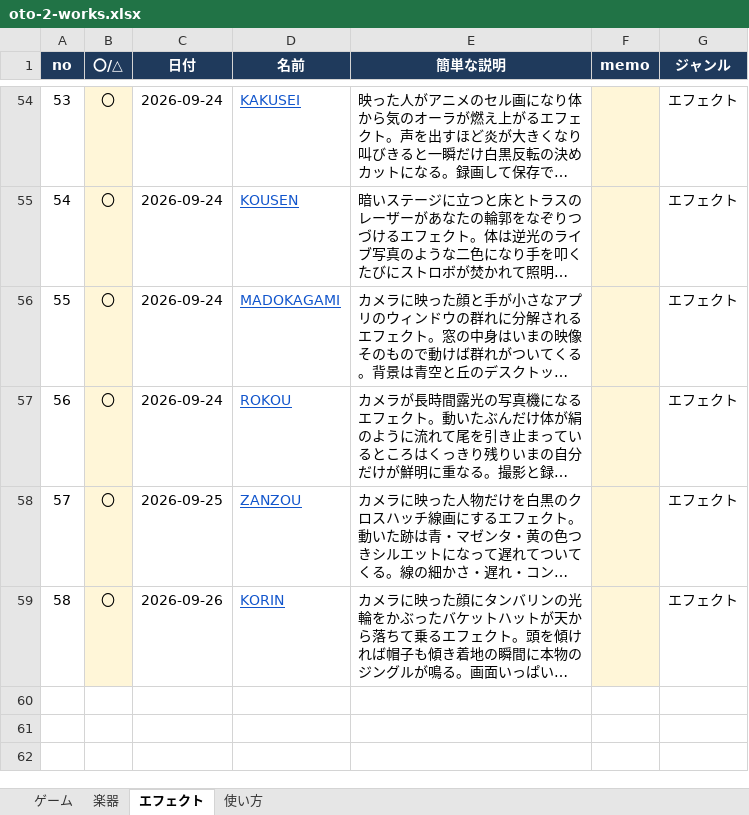
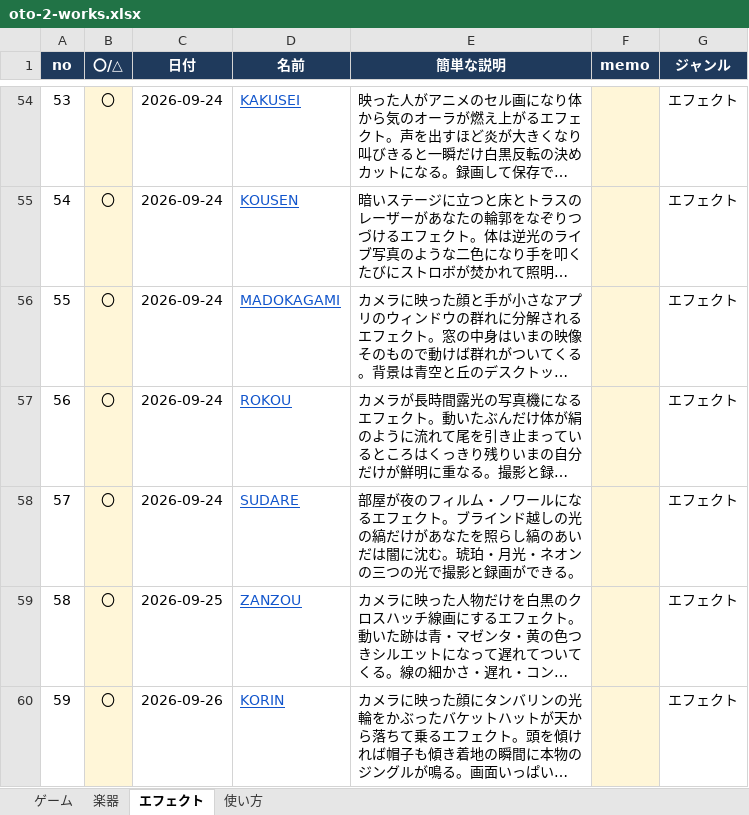
Before and after one commit to apaapaapaapaapa2006-source/oto-2, an Excel workbook: oto-2-works.xlsx, sheet エフェクト, drawn as a sheet; only a part is shown, gaps mark what is left out; long unchanged cells end in …; values as stored, in another font and other column widths than the file's, no borders; addresses are those after the commit; the diff names each change by its address in the sheet, - before the commit and + after, or states it on an @@ line.

```diff
--- a/oto-2-works.xlsx (sheet エフェクト)
+++ b/oto-2-works.xlsx (sheet エフェクト)
+row 58: 57 | 〇 | 2026-09-24 | SUDARE | 部屋が夜のフィルム・ノワールになるエフェクト。ブラインド越しの光の縞だけがあなたを照らし縞のあいだは闇に沈む。琥珀・月光・ネオンの三つの光で撮影と録画ができる。 |  | エフェクト
@@ column A (no) renumbered from row 59 down @@
```
Also changed, not shown: sheet 使い方, 4 other files.
